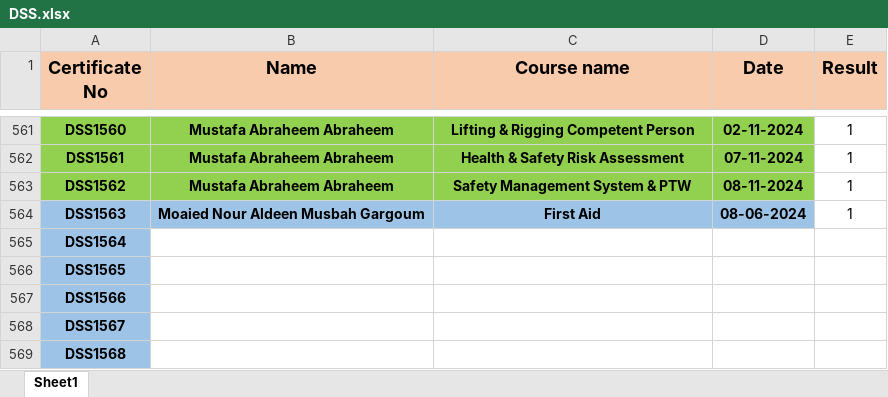
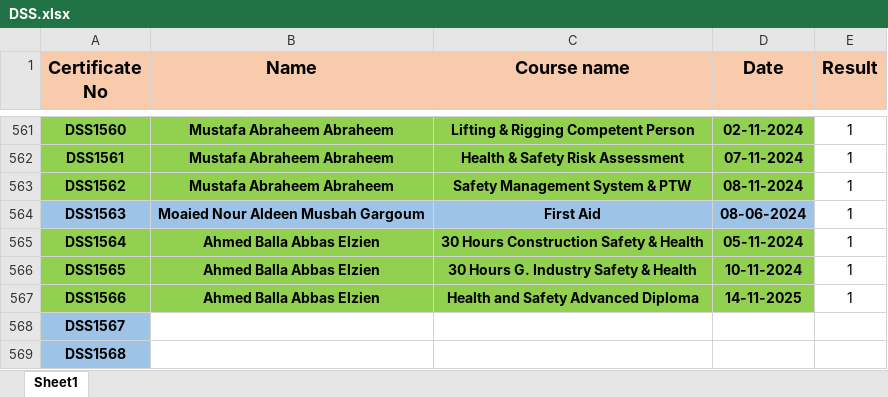
Before and after one commit to ahmedbendarey111/DSS, an Excel workbook: DSS.xlsx, sheet Sheet1, drawn as a sheet; only a part is shown, gaps mark what is left out; values as stored, in another font and other column widths than the file's, no borders; the diff names each change by its address in the sheet, - before the commit and + after, or states it on an @@ line.

Commit message:
Add files via upload

```diff
--- a/DSS.xlsx (sheet Sheet1)
+++ b/DSS.xlsx (sheet Sheet1)
-A565:A567 fill: #9DC3E6
+A565:A567 fill: #92D050
-B565:B567 (Name): (empty)
+B565:B567 (Name): Ahmed Balla Abbas Elzien
-B565:D567 fill: none
+B565:D567 fill: #92D050
-C565 (Course name): (empty)
+C565 (Course name): 30 Hours Construction Safety & Health
-D565 (Date): (empty)
+D565 (Date): 05-11-2024
-E565:E567 (Result): (empty)
+E565:E567 (Result): 1
-C566 (Course name): (empty)
+C566 (Course name): 30 Hours G. Industry Safety & Health
-D566 (Date): (empty)
+D566 (Date): 10-11-2024
-C567 (Course name): (empty)
+C567 (Course name): Health and Safety Advanced Diploma
-D567 (Date): (empty)
+D567 (Date): 14-11-2025
```
